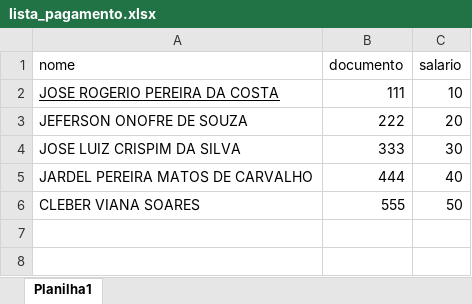
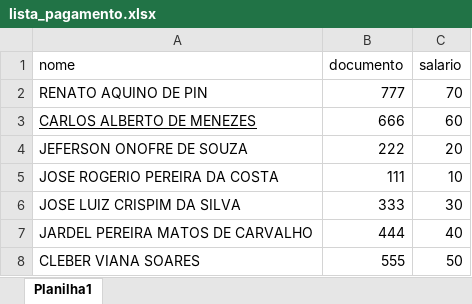
Before and after one commit to mthalima/cadastro_automatico, an Excel workbook: lista_pagamento.xlsx, sheet Planilha1, drawn as a sheet; values as stored, in another font and other column widths than the file's, no borders; table styles not drawn; addresses are those after the commit; the diff names each change by its address in the sheet, - before the commit and + after, or states it on an @@ line.

```diff
--- a/lista_pagamento.xlsx (sheet Planilha1)
+++ b/lista_pagamento.xlsx (sheet Planilha1)
+row 2: RENATO AQUINO DE PIN | 777 | 70
+row 3: CARLOS ALBERTO DE MENEZES | 666 | 60
@@ row 3 moved to row 4: JEFERSON ONOFRE DE SOUZA @@
-A5 underline: on
+A5 underline: off
```
Also changed, not shown: 5 other files.
